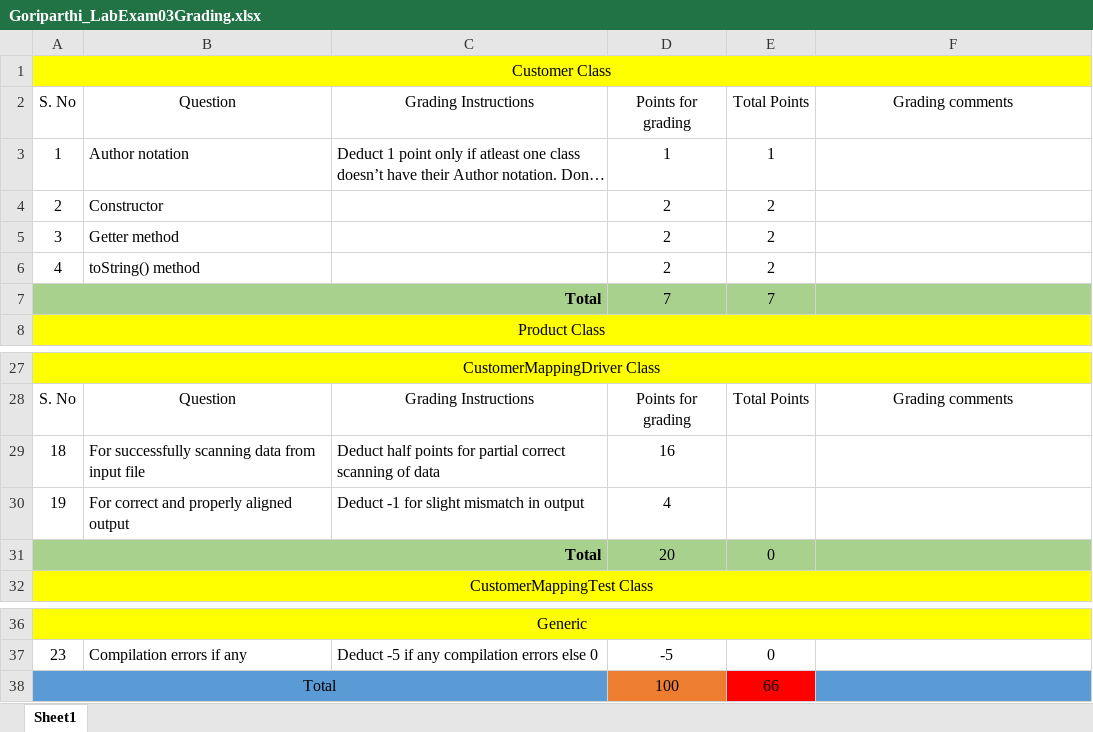
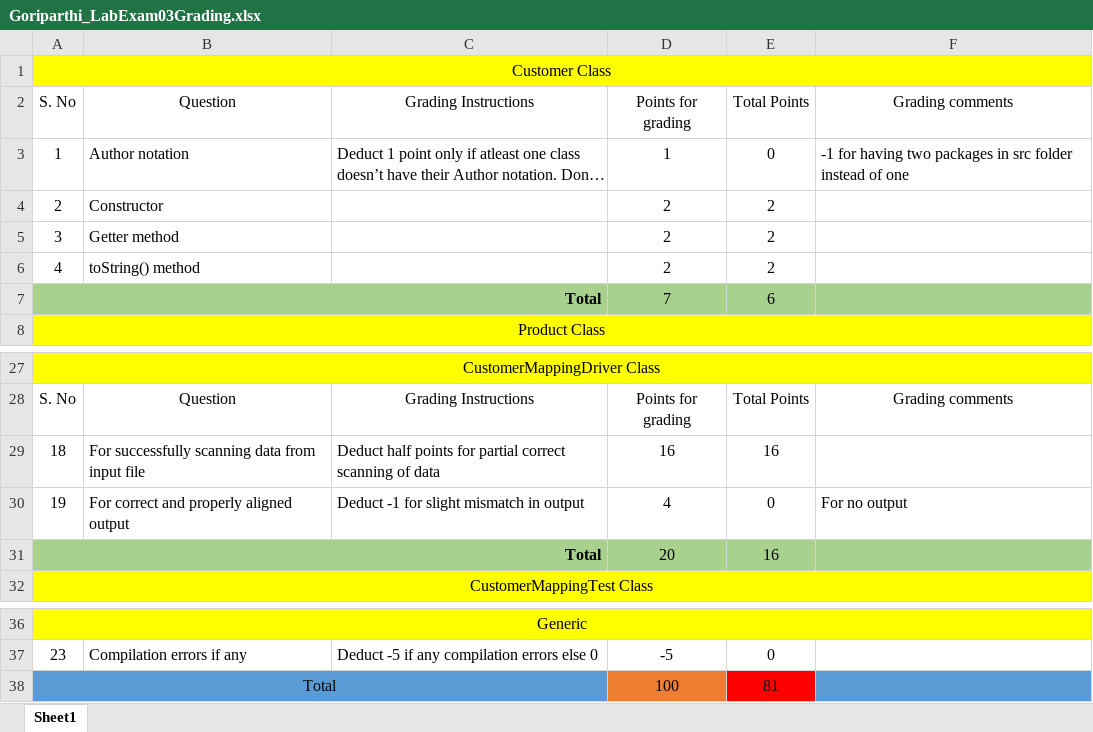
Before and after one commit to vennela-cheekoti/LabExam3Rubrics, an Excel workbook: Goriparthi_LabExam03Grading.xlsx, sheet Sheet1, drawn as a sheet; only a part is shown, gaps mark what is left out; long unchanged cells end in …; values as stored, in another font and other column widths than the file's, no borders; table styles not drawn; the diff names each change by its address in the sheet, - before the commit and + after, or states it on an @@ line.

```diff
--- a/Goriparthi_LabExam03Grading.xlsx (sheet Sheet1)
+++ b/Goriparthi_LabExam03Grading.xlsx (sheet Sheet1)
-E3: 1
+E3: 0
-F3: (empty)
+F3: -1 for having two packages in src folder instead of one
-E7: 7
+E7: 6
-E29: (empty)
+E29: 16
-E30: (empty)
+E30: 0
-F30: (empty)
+F30: For no output
-E31: 0
+E31: 16
-E38: 66
+E38: 81
```
Also changed, not shown: Bollam_LabExam03Grading.xlsx, Gadge_LabExam03Grading.xlsx, 5 other files.
